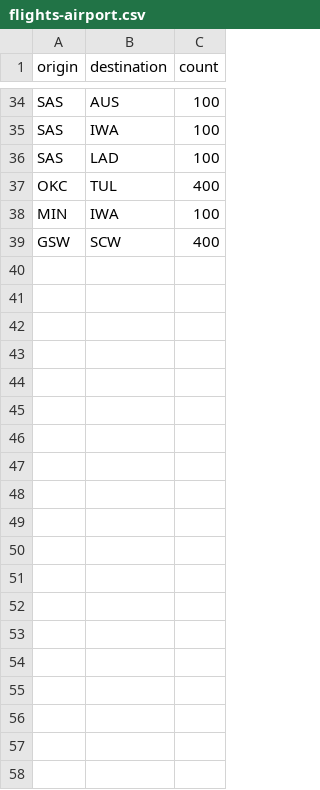
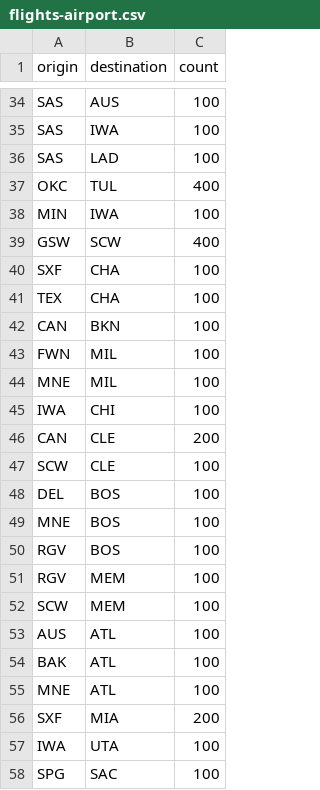
Before and after one commit to mnguyen26/mnguyen26.github.io, a CSV file: flights-airport.csv, drawn as a sheet; only a part is shown, gaps mark what is left out; the diff covers the shown part only.

```diff
--- a/flights-airport.csv
+++ b/flights-airport.csv
@@ -39 +39,20 @@ MIN,IWA,100
 GSW,SCW,400
+SXF,CHA,100
+TEX,CHA,100
+CAN,BKN,100
+FWN,MIL,100
+MNE,MIL,100
+IWA,CHI,100
+CAN,CLE,200
+SCW,CLE,100
+DEL,BOS,100
+MNE,BOS,100
+RGV,BOS,100
+RGV,MEM,100
+SCW,MEM,100
+AUS,ATL,100
+BAK,ATL,100
+MNE,ATL,100
+SXF,MIA,200
+IWA,UTA,100
+SPG,SAC,100
```
Also changed, not shown: 19 added rows elsewhere in this file.
